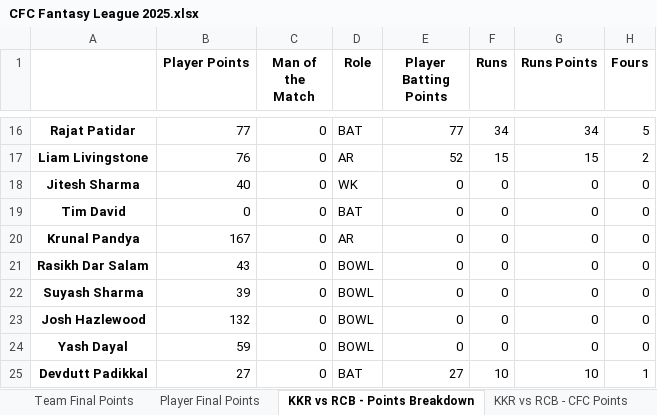
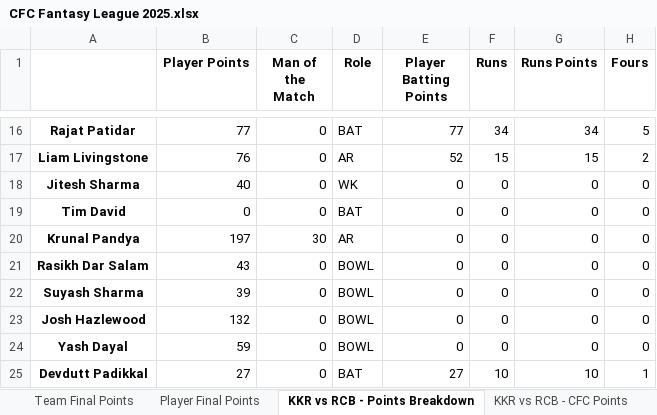
Before and after one commit to nisarg-m-shah/Fantasy-Points-Automation, an Excel workbook: CFC Fantasy League 2025.xlsx, sheet KKR vs RCB - Points Breakdown, drawn as a sheet; only a part is shown, gaps mark what is left out; values as stored, in another font and other column widths than the file's, no borders; the diff names each change by its address in the sheet, - before the commit and + after, or states it on an @@ line.

```diff
--- a/CFC Fantasy League 2025.xlsx (sheet KKR vs RCB - Points Breakdown)
+++ b/CFC Fantasy League 2025.xlsx (sheet KKR vs RCB - Points Breakdown)
-B20 (Player Points): 167
+B20 (Player Points): 197
-C20 (Man of the Match): 0
+C20 (Man of the Match): 30
```
Also changed, not shown: sheet Team Final Points, sheet Player Final Points, sheet KKR vs RCB - CFC Points, 4 other files.
